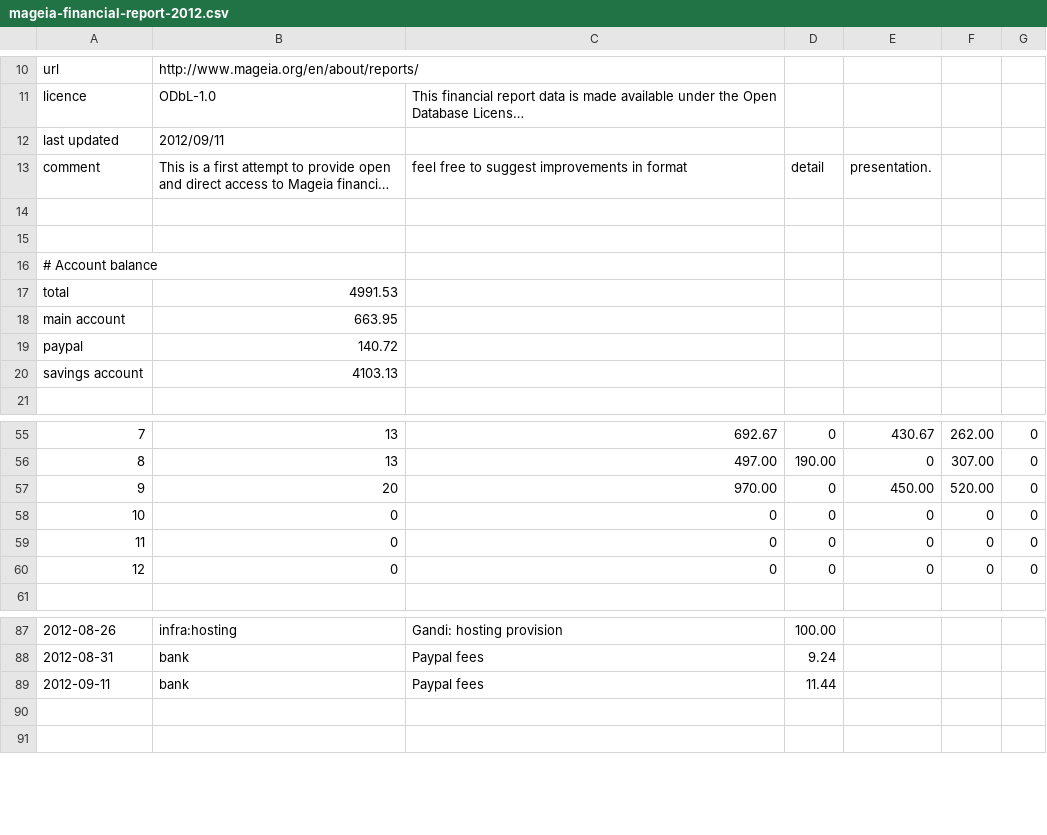
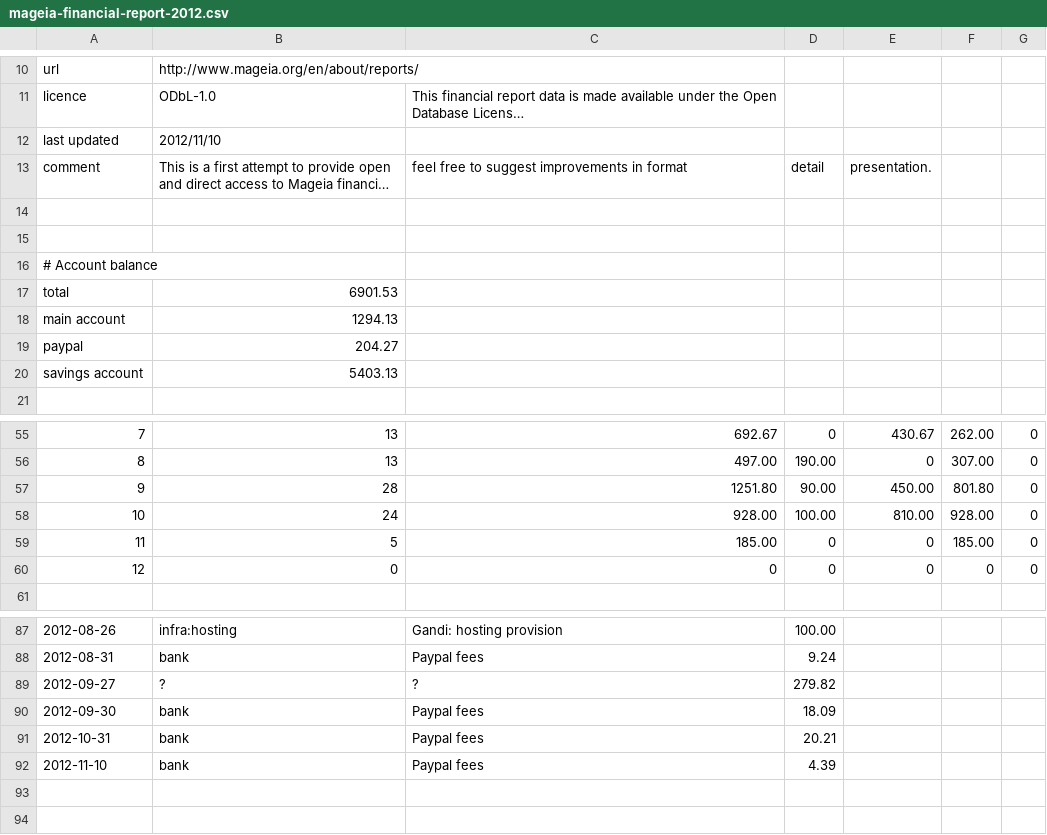
Before and after one commit to boklm/www.mageia.org, a CSV file: en/about/reports/2012/mageia-financial-report-2012.csv, drawn as a sheet; only a part is shown, gaps mark what is left out; long unchanged cells end in …; removed rows and columns are numbered as before the commit, all else as after; the diff names each change by its address in the sheet, - before the commit and + after, or states it on an @@ line.

Commit message:
fi update for sept/oct/nov
git-svn-id: svn+ssh://svn.mageia.org/svn/web/www/trunk@1842 ecb8f77e-9c09-4d67-9c5c-b96076beb801

```diff
--- a/en/about/reports/2012/mageia-financial-report-2012.csv
+++ b/en/about/reports/2012/mageia-financial-report-2012.csv
-B12: 2012/09/11
+B12: 2012/11/10
-B17: 4991.53
+B17: 6901.53
-B18: 663.95
+B18: 1294.13
-B19: 140.72
+B19: 204.27
-B20: 4103.13
+B20: 5403.13
-row 57: 9 | 20 | 970.00 | 0 | 450.00 | 520.00 | 0
-row 58: 10 | 0 | 0 | 0 | 0 | 0 | 0
-row 59: 11 | 0 | 0 | 0 | 0 | 0 | 0
+row 57: 9 | 28 | 1251.80 | 90.00 | 450.00 | 801.80 | 0
+row 58: 10 | 24 | 928.00 | 100.00 | 810.00 | 928.00 | 0
+row 59: 11 | 5 | 185.00 | 0 | 0 | 185.00 | 0
+row 89: 2012-09-27 | ? | ? | 279.82
@@ column A renumbered in row 90 @@
-D90: 11.44
+D90: 18.09
+row 91: 2012-10-31 | bank | Paypal fees | 20.21
+row 92: 2012-11-10 | bank | Paypal fees | 4.39
```
Also changed, not shown: 1 other file.
